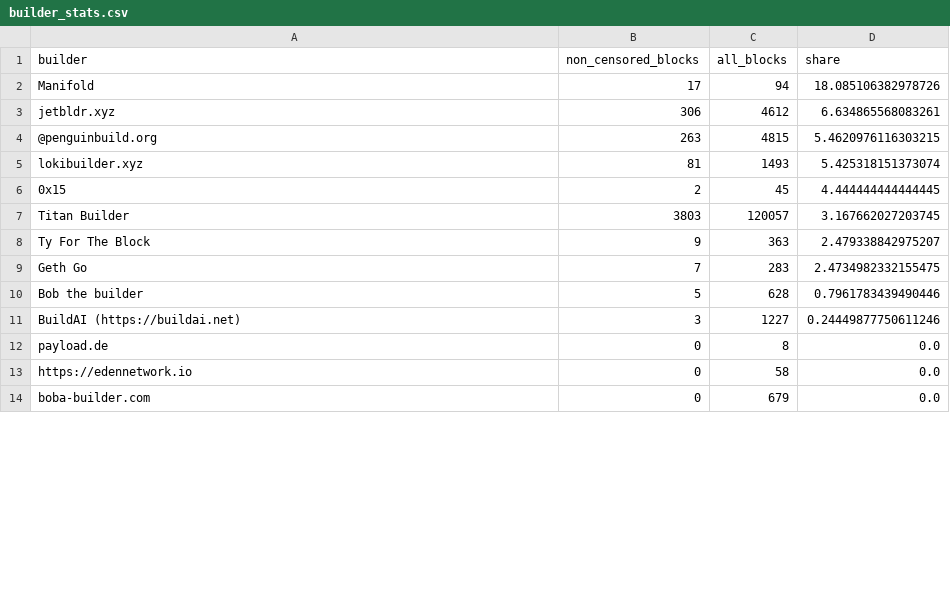
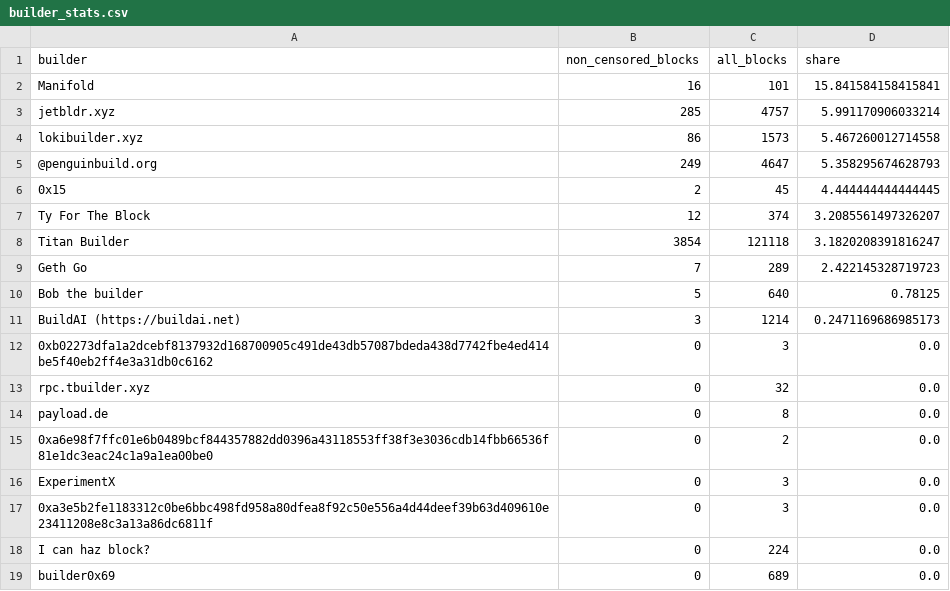
Before and after one commit to nerolation/censorship.pics, a CSV file: data/builder_stats.csv, drawn as a sheet; only a part is shown; the diff covers the shown part only.

```diff
--- a/data/builder_stats.csv
+++ b/data/builder_stats.csv
@@ -1,14 +1,19 @@
 builder,non_censored_blocks,all_blocks,share
-Manifold,17,94,18.085106382978726
-jetbldr.xyz,306,4612,6.634865568083261
-@penguinbuild.org,263,4815,5.4620976116303215
-lokibuilder.xyz,81,1493,5.425318151373074
+Manifold,16,101,15.841584158415841
+jetbldr.xyz,285,4757,5.991170906033214
+lokibuilder.xyz,86,1573,5.467260012714558
+@penguinbuild.org,249,4647,5.358295674628793
 0x15,2,45,4.444444444444445
-Titan Builder,3803,120057,3.167662027203745
-Ty For The Block,9,363,2.479338842975207
-Geth Go,7,283,2.4734982332155475
-Bob the builder,5,628,0.7961783439490446
-BuildAI (https://buildai.net),3,1227,0.24449877750611246
+Ty For The Block,12,374,3.2085561497326207
+Titan Builder,3854,121118,3.1820208391816247
+Geth Go,7,289,2.422145328719723
+Bob the builder,5,640,0.78125
+BuildAI (https://buildai.net),3,1214,0.2471169686985173
+0xb02273dfa1a2dcebf8137932d168700905c491de43db57087bdeda438d7742fbe4ed414be5f40eb2ff4e3a31db0c6162,0,3,0.0
+rpc.tbuilder.xyz,0,32,0.0
 payload.de,0,8,0.0
-https://edennetwork.io,0,58,0.0
-boba-builder.com,0,679,0.0
+0xa6e98f7ffc01e6b0489bcf844357882dd0396a43118553ff38f3e3036cdb14fbb66536f81e1dc3eac24c1a9a1ea00be0,0,2,0.0
+ExperimentX,0,3,0.0
+0xa3e5b2fe1183312c0be6bbc498fd958a80dfea8f92c50e556a4d44deef39b63d409610e23411208e8c3a13a86dc6811f,0,3,0.0
+I can haz block?,0,224,0.0
+builder0x69,0,689,0.0
```
Also changed, not shown: 10 added rows, 11 removed rows and 10 edited cells elsewhere in this file, data/builder_censorship_share.csv, data/censorship_stats.csv, 4 other files.
